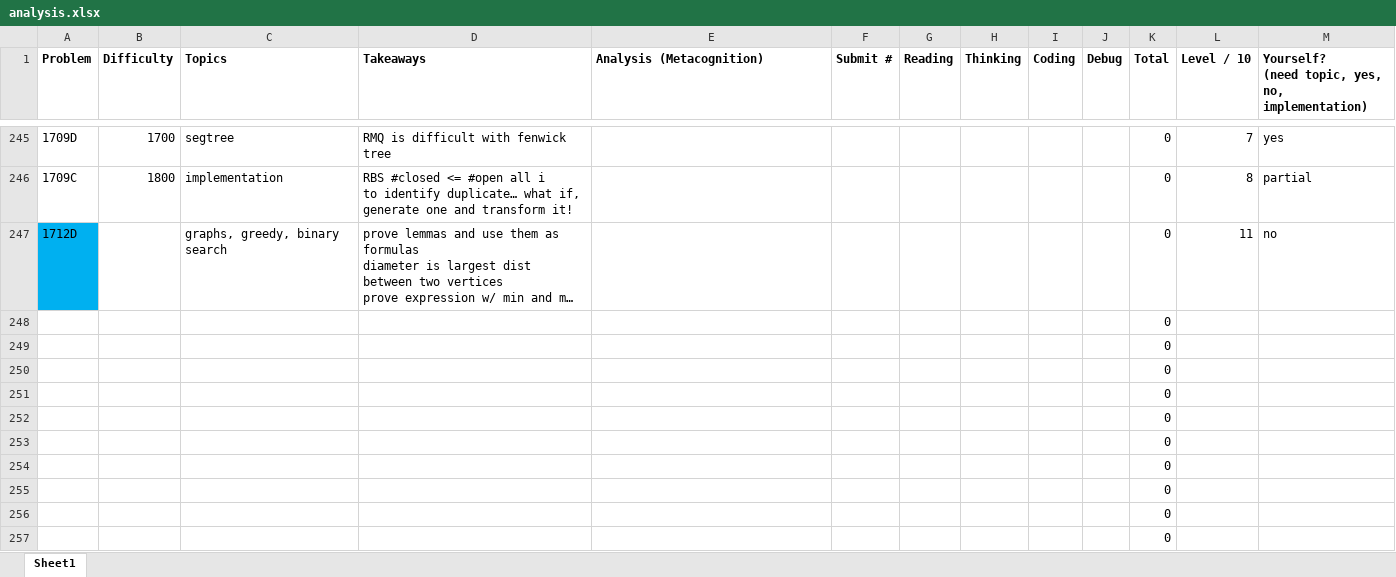
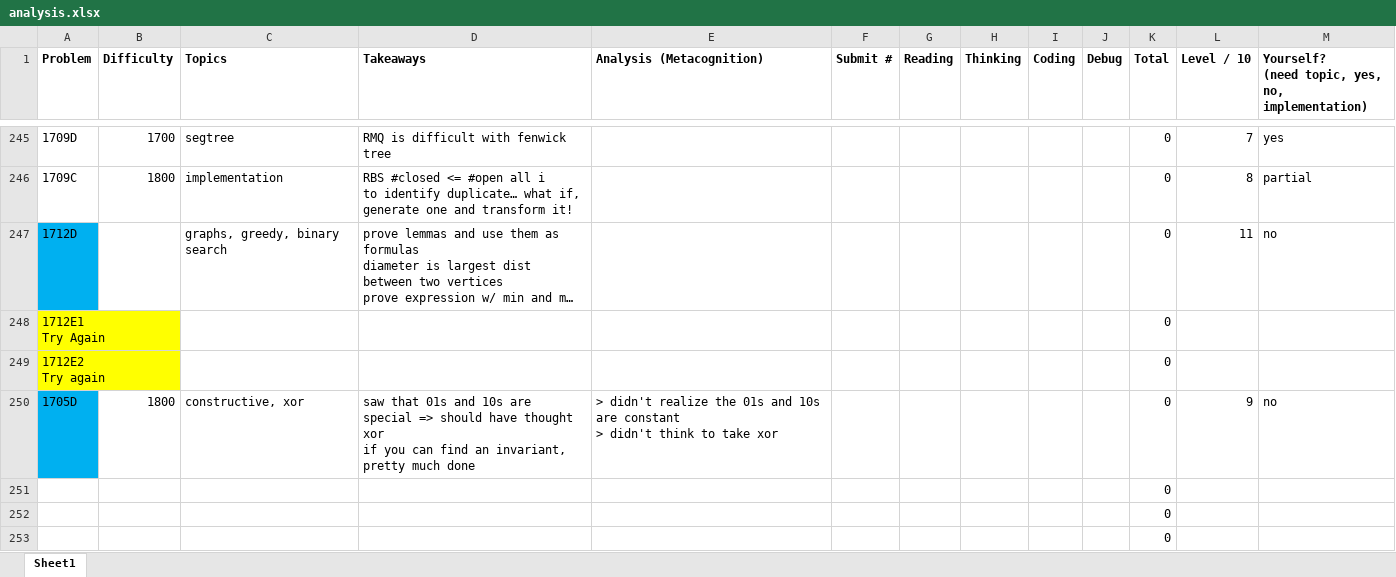
Before and after one commit to tfg1434/cp, an Excel workbook: analysis.xlsx, sheet Sheet1, drawn as a sheet; only a part is shown, gaps mark what is left out; the shorter side is filled out with more unchanged rows; long unchanged cells end in …; values as stored, in another font and other column widths than the file's, no borders; conditional formats not drawn; removed rows and columns are numbered as before the commit, all else as after; ↵ is a line break in a cell; the diff names each change by its address in the sheet, - before the commit and + after, or states it on an @@ line.

Commit message:
1705D

```diff
--- a/analysis.xlsx (sheet Sheet1)
+++ b/analysis.xlsx (sheet Sheet1)
-A248 (Problem): (empty)
+A248 (Problem): 1712E1 ↵ Try Again
-A248:A249 fill: none
+A248:A249 fill: #FFFF00
-A249 (Problem): (empty)
+A249 (Problem): 1712E2 ↵ Try again
-row 250:  |  |  |  |  |  |  |  |  |  | 0
+row 250: 1705D | 1800 | constructive, xor | saw that 01s and 10s are special => should have thought xor ↵ if you can find an invariant, pretty much done | > didn't realize the 01s and 10s are constant ↵ > didn't think to take xor |  |  |  |  |  | 0 | 9 | no
```
